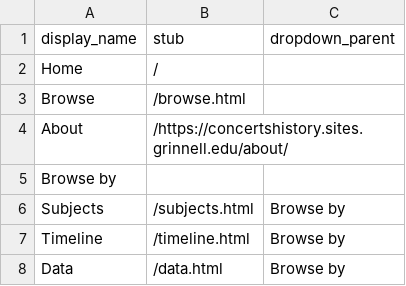
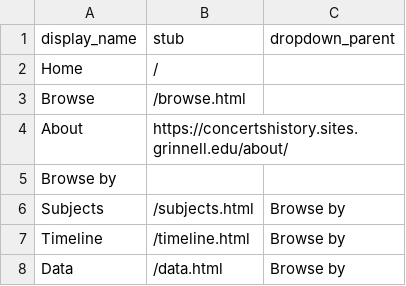
Before and after one commit to smithmor/GCCB-Georgia-Dentel-Project, a CSV file: _data/config-nav.csv, drawn as a sheet.

Commit message:
Fix About link in config-nav.csv

```diff
--- a/_data/config-nav.csv
+++ b/_data/config-nav.csv
@@ -3,3 +3,3 @@ Home,/,
 Browse,/browse.html,
-About,/https://concertshistory.sites.grinnell.edu/about/,,
+About,https://concertshistory.sites.grinnell.edu/about/,,
 Browse by
```
